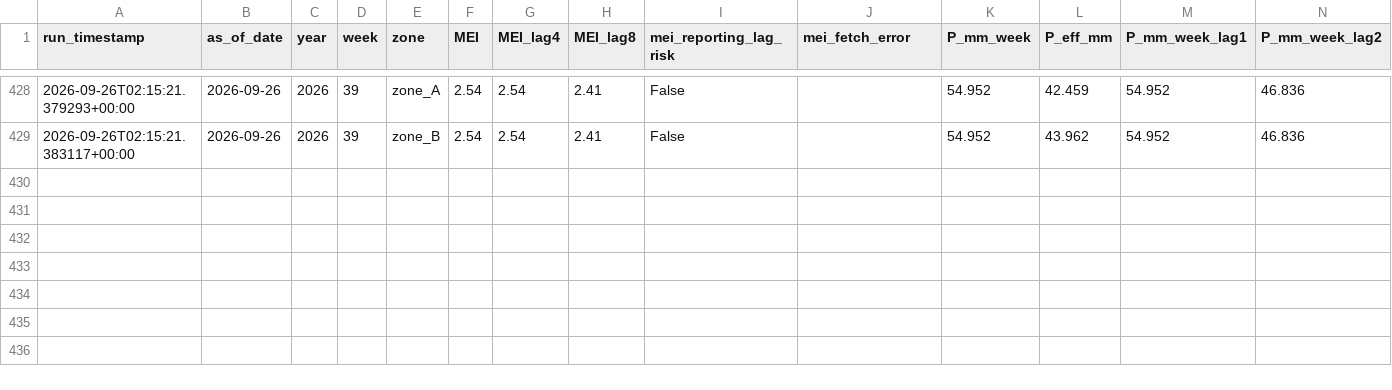
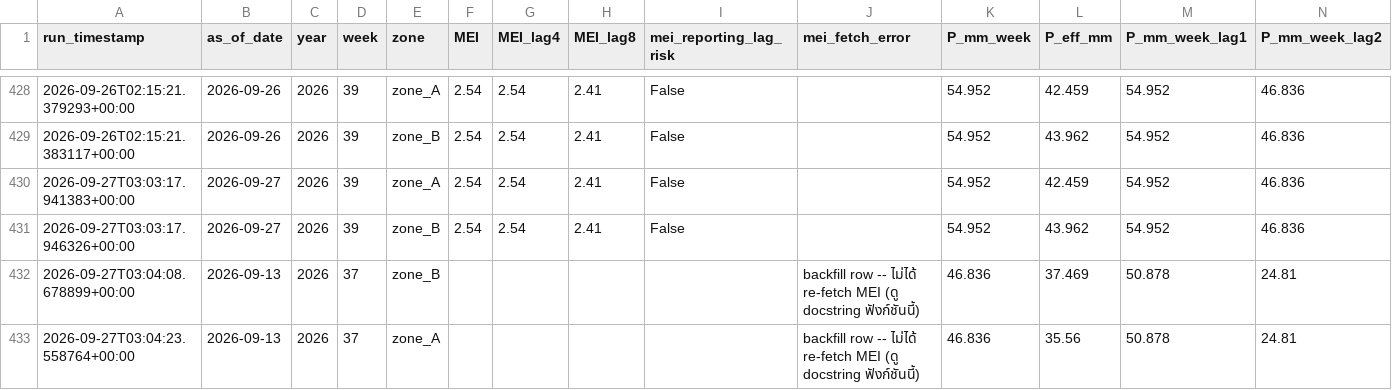
Before and after one commit to mpdox30/maenarua-water-web, a CSV file: 01_data/scripts and code/pipeline/ml_features_live.csv, drawn as a sheet; only a part is shown, gaps mark what is left out; rows hold the shown columns only; the diff names each change by its address in the sheet, - before the commit and + after, or states it on an @@ line.

Commit message:
Auto-update: ml_features_live.csv + latest.json Sun 09/27/2026 10:04:33.15

```diff
--- a/01_data/scripts and code/pipeline/ml_features_live.csv
+++ b/01_data/scripts and code/pipeline/ml_features_live.csv
+row 430: 2026-09-27T03:03:17.941383+00:00 | 2026-09-27 | 2026 | 39 | zone_A | 2.54 | 2.54 | 2.41 | False |  | 54.952 | 42.459 | 54.952 | 46.836
+row 431: 2026-09-27T03:03:17.946326+00:00 | 2026-09-27 | 2026 | 39 | zone_B | 2.54 | 2.54 | 2.41 | False |  | 54.952 | 43.962 | 54.952 | 46.836
+row 432: 2026-09-27T03:04:08.678899+00:00 | 2026-09-13 | 2026 | 37 | zone_B |  |  |  |  | backfill row -- ไม่ได้ re-fetch MEI (ดู docstring ฟังก์ชันนี้) | 46.836 | 37.469 | 50.878 | 24.81
+row 433: 2026-09-27T03:04:23.558764+00:00 | 2026-09-13 | 2026 | 37 | zone_A |  |  |  |  | backfill row -- ไม่ได้ re-fetch MEI (ดู docstring ฟังก์ชันนี้) | 46.836 | 35.56 | 50.878 | 24.81
```
Also changed, not shown: 2 other files.
